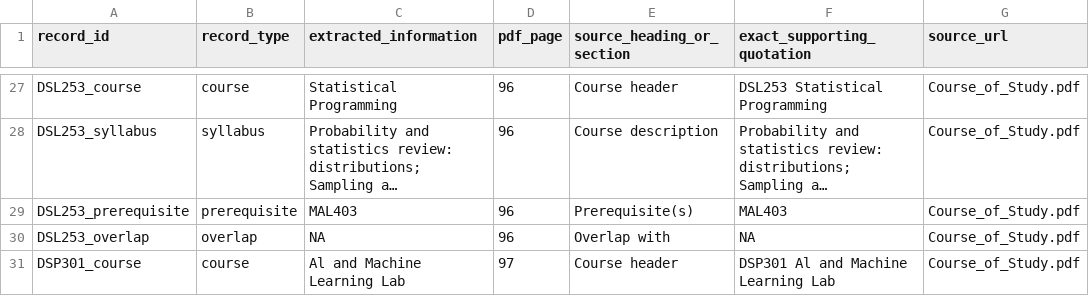
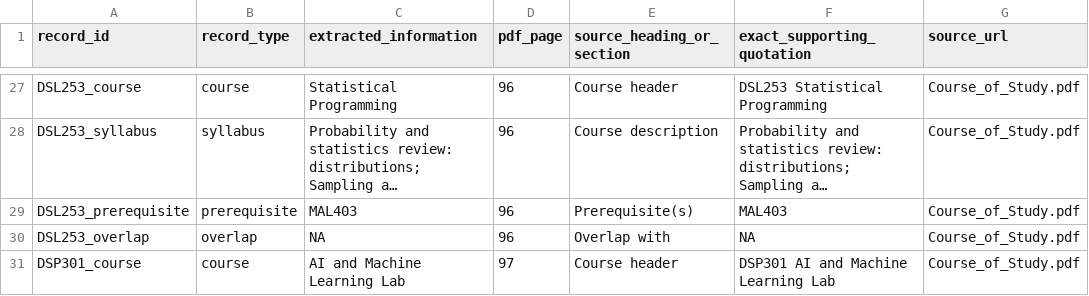
Before and after one commit to Jaswanth-Kumar-2007/Adobe_MP5_Task, a CSV file: data/extracted/review/courses/source_evidence.csv, drawn as a sheet; only a part is shown, gaps mark what is left out; long unchanged cells end in …; the diff covers the shown part only; the diff names each change by its address in the sheet, - before the commit and + after, or states it on an @@ line.

```diff
--- a/data/extracted/review/courses/source_evidence.csv
+++ b/data/extracted/review/courses/source_evidence.csv
-C31 (extracted_information): Al and Machine Learning Lab
+C31 (extracted_information): AI and Machine Learning Lab
-F31 (exact_supporting_quotation): DSP301 Al and Machine Learning Lab
+F31 (exact_supporting_quotation): DSP301 AI and Machine Learning Lab
```
Also changed, not shown: 2 edited cells elsewhere in this file, data/extracted/course_topics.csv, data/extracted/courses.csv, 19 other files.
